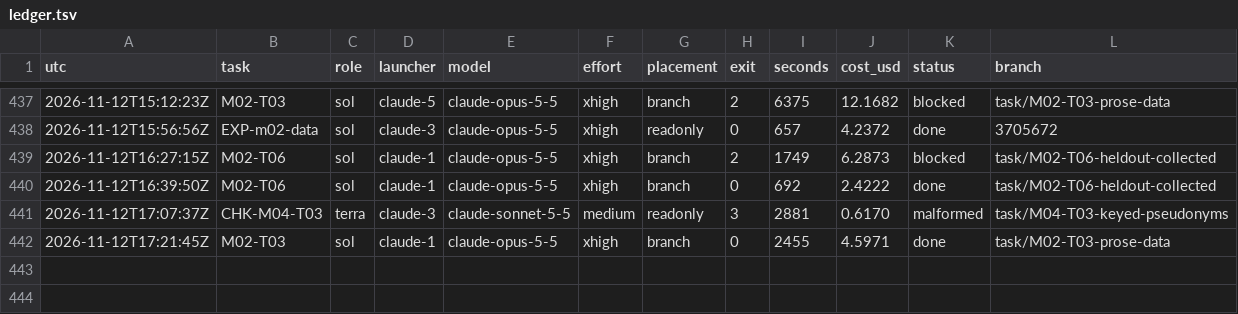
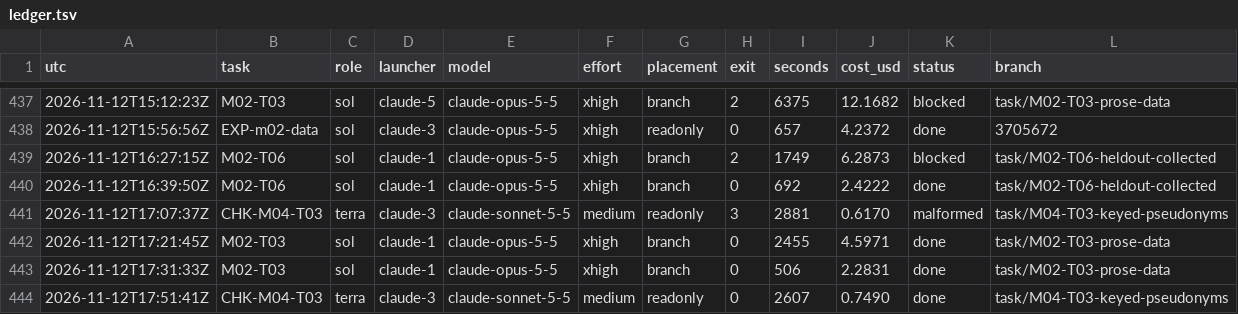
Before and after one commit to magrathean-uk/auditex, a TSV file: .plan/work/ledger.tsv, drawn as a sheet; only a part is shown, gaps mark what is left out.

Commit message:
chore(plan): checkpoint 42% M02-explainer-data-and-judging
M04-T03: executing check pass; merge verify failed on environment, branch left rebased; M02-T03 round 2 job running

```diff
--- a/.plan/work/ledger.tsv
+++ b/.plan/work/ledger.tsv
@@ -442 +442,3 @@ utc	task	role	launcher	model	effort	placement	exit	seconds	cost_usd	status	branc
 2026-11-12T17:21:45Z	M02-T03	sol	claude-1	claude-opus-5-5	xhigh	branch	0	2455	4.5971	done	task/M02-T03-prose-data
+2026-11-12T17:31:33Z	M02-T03	sol	claude-1	claude-opus-5-5	xhigh	branch	0	506	2.2831	done	task/M02-T03-prose-data
+2026-11-12T17:51:41Z	CHK-M04-T03	terra	claude-3	claude-sonnet-5-5	medium	readonly	0	2607	0.7490	done	task/M04-T03-keyed-pseudonyms
```
Also changed, not shown: 4 other files.
